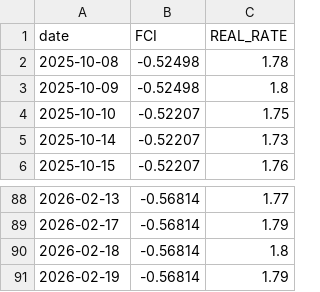
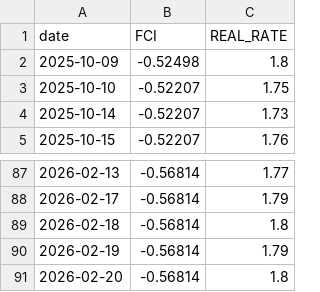
Before and after one commit to Sellina95/Global-Capital-Flow-Monitor, a CSV file: data/fred_macro_extras.csv, drawn as a sheet; only a part is shown, gaps mark what is left out.

```diff
--- a/data/fred_macro_extras.csv
+++ b/data/fred_macro_extras.csv
@@ -1,3 +1,2 @@
 date,FCI,REAL_RATE
-2025-10-08,-0.52498,1.78
 2025-10-09,-0.52498,1.8
@@ -91 +90,2 @@ date,FCI,REAL_RATE
 2026-02-19,-0.56814,1.79
+2026-02-20,-0.56814,1.8
```
Also changed, not shown: data/credit_spread_data.csv, data/macro_data.csv, 1 other file.
